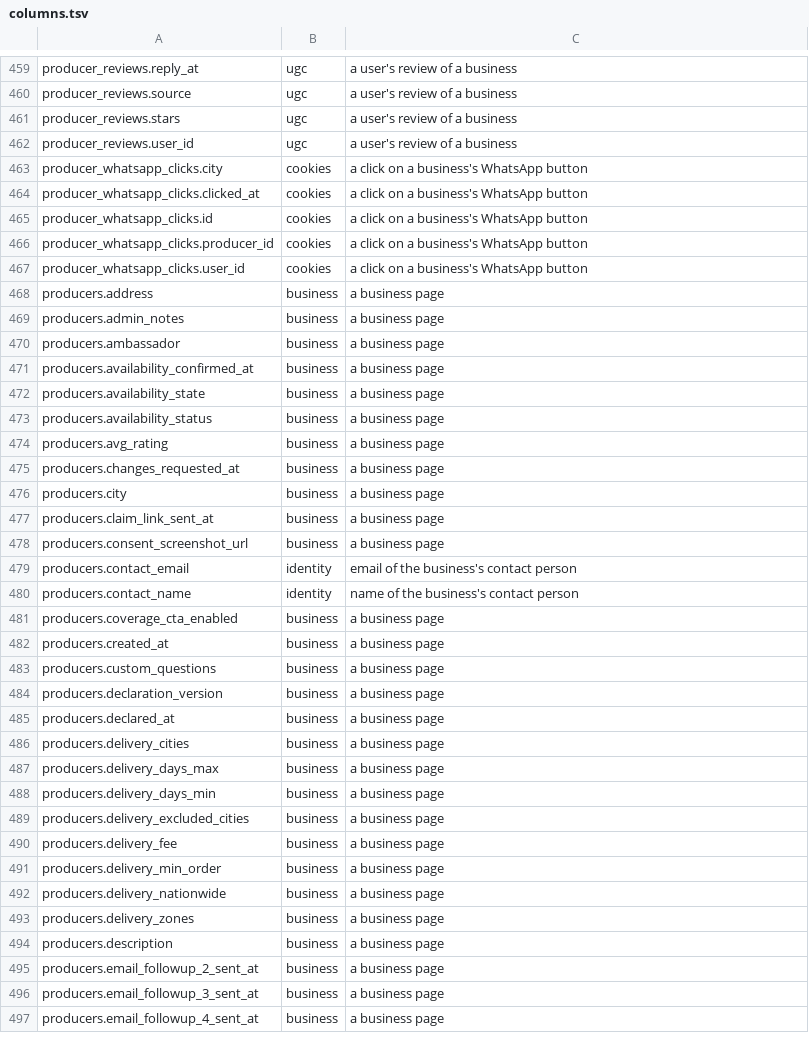
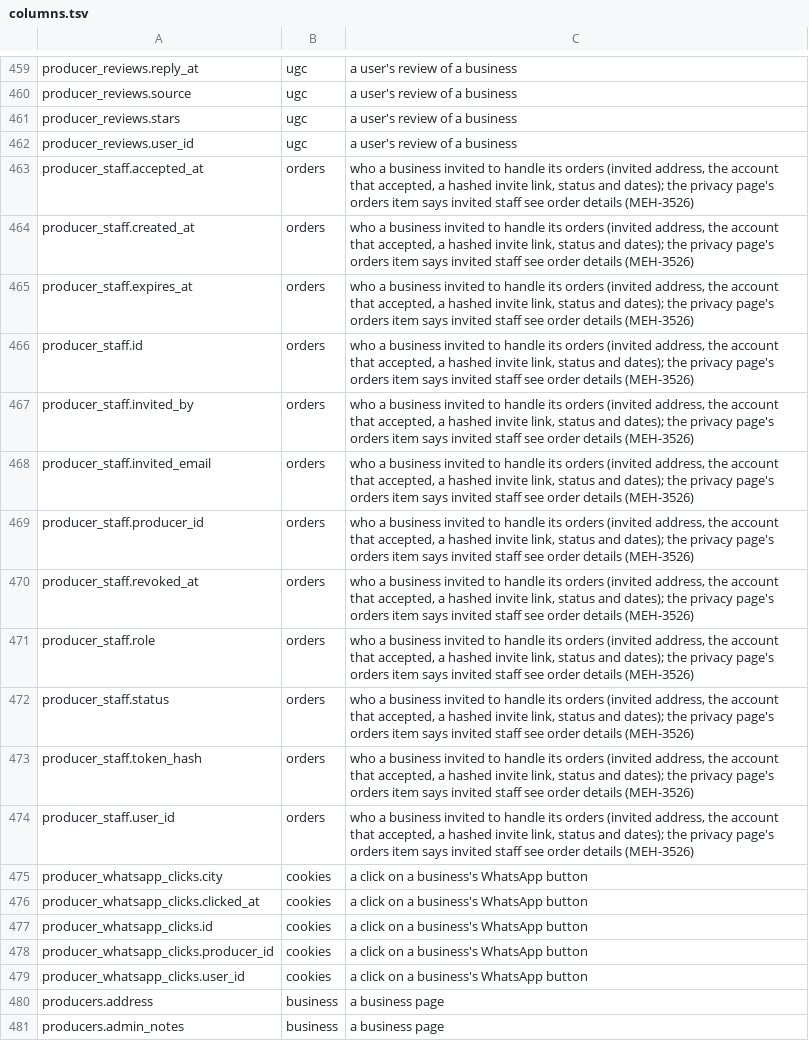
Before and after one commit to levismadar80-ship-it/FoodMamkor, a TSV file: docs/privacy/columns.tsv, drawn as a sheet; only a part is shown, gaps mark what is left out; the shorter side is filled out with more unchanged rows; the diff names each change by its address in the sheet, - before the commit and + after, or states it on an @@ line.

```diff
--- a/docs/privacy/columns.tsv
+++ b/docs/privacy/columns.tsv
+row 463: producer_staff.accepted_at | orders | who a business invited to handle its orders (invited address, the account that accepted, a hashed invite link, status and dates); the privacy page's orders item says invited staff see order details (MEH-3526)
+row 464: producer_staff.created_at | orders | who a business invited to handle its orders (invited address, the account that accepted, a hashed invite link, status and dates); the privacy page's orders item says invited staff see order details (MEH-3526)
+row 465: producer_staff.expires_at | orders | who a business invited to handle its orders (invited address, the account that accepted, a hashed invite link, status and dates); the privacy page's orders item says invited staff see order details (MEH-3526)
+row 466: producer_staff.id | orders | who a business invited to handle its orders (invited address, the account that accepted, a hashed invite link, status and dates); the privacy page's orders item says invited staff see order details (MEH-3526)
+row 467: producer_staff.invited_by | orders | who a business invited to handle its orders (invited address, the account that accepted, a hashed invite link, status and dates); the privacy page's orders item says invited staff see order details (MEH-3526)
+row 468: producer_staff.invited_email | orders | who a business invited to handle its orders (invited address, the account that accepted, a hashed invite link, status and dates); the privacy page's orders item says invited staff see order details (MEH-3526)
+row 469: producer_staff.producer_id | orders | who a business invited to handle its orders (invited address, the account that accepted, a hashed invite link, status and dates); the privacy page's orders item says invited staff see order details (MEH-3526)
+row 470: producer_staff.revoked_at | orders | who a business invited to handle its orders (invited address, the account that accepted, a hashed invite link, status and dates); the privacy page's orders item says invited staff see order details (MEH-3526)
+row 471: producer_staff.role | orders | who a business invited to handle its orders (invited address, the account that accepted, a hashed invite link, status and dates); the privacy page's orders item says invited staff see order details (MEH-3526)
+row 472: producer_staff.status | orders | who a business invited to handle its orders (invited address, the account that accepted, a hashed invite link, status and dates); the privacy page's orders item says invited staff see order details (MEH-3526)
+row 473: producer_staff.token_hash | orders | who a business invited to handle its orders (invited address, the account that accepted, a hashed invite link, status and dates); the privacy page's orders item says invited staff see order details (MEH-3526)
+row 474: producer_staff.user_id | orders | who a business invited to handle its orders (invited address, the account that accepted, a hashed invite link, status and dates); the privacy page's orders item says invited staff see order details (MEH-3526)
```
Also changed, not shown: 2 other files.
